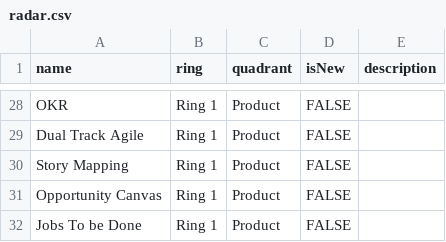
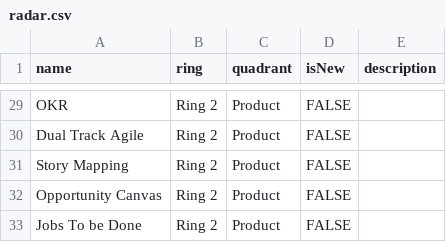
Before and after one commit to priormi/radar, a CSV file: radar.csv, drawn as a sheet; only a part is shown, gaps mark what is left out; addresses are those after the commit; the diff covers the shown part only; the diff names each change by its address in the sheet, - before the commit and + after, or states it on an @@ line.

Commit message:
test out one ring

```diff
--- a/radar.csv
+++ b/radar.csv
-B29:B33 (ring): Ring 1
+B29:B33 (ring): Ring 2
```
Also changed, not shown: 1 added row and 26 edited cells elsewhere in this file.
